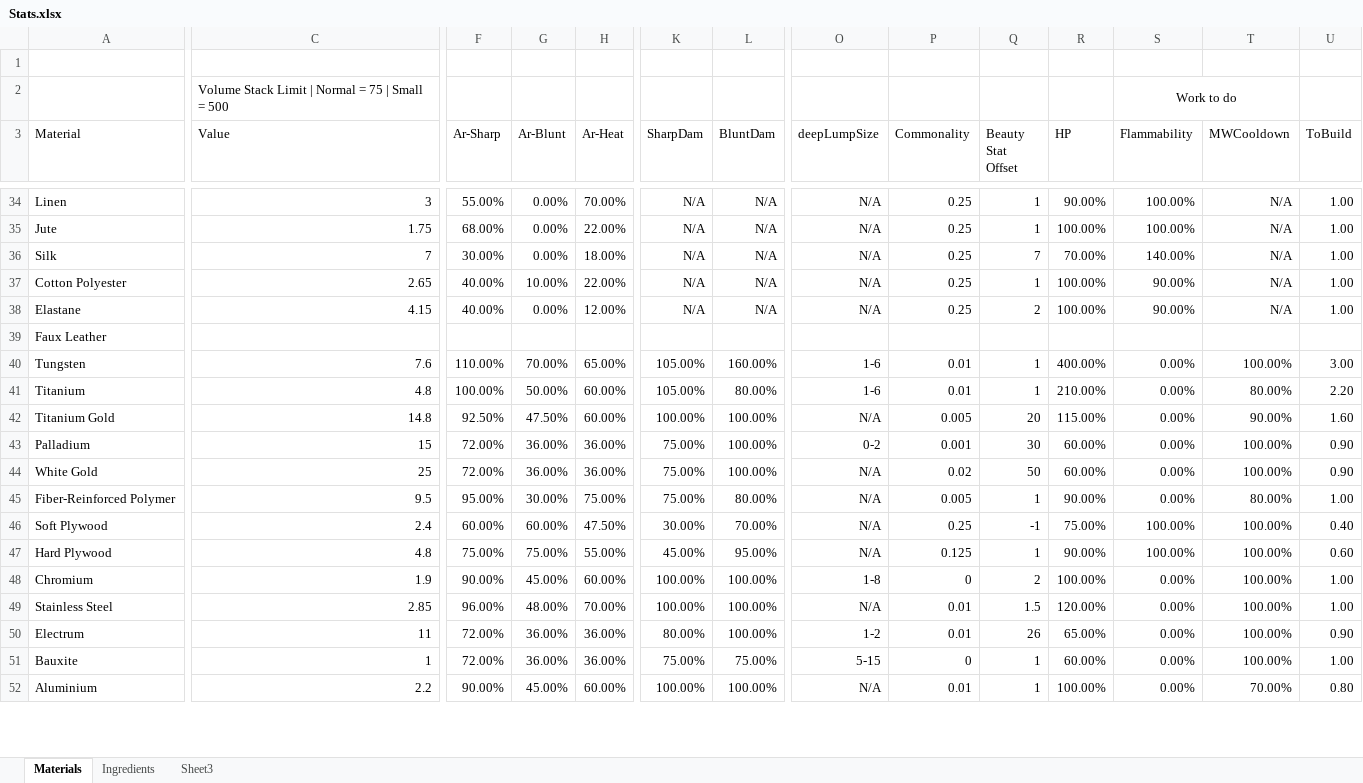
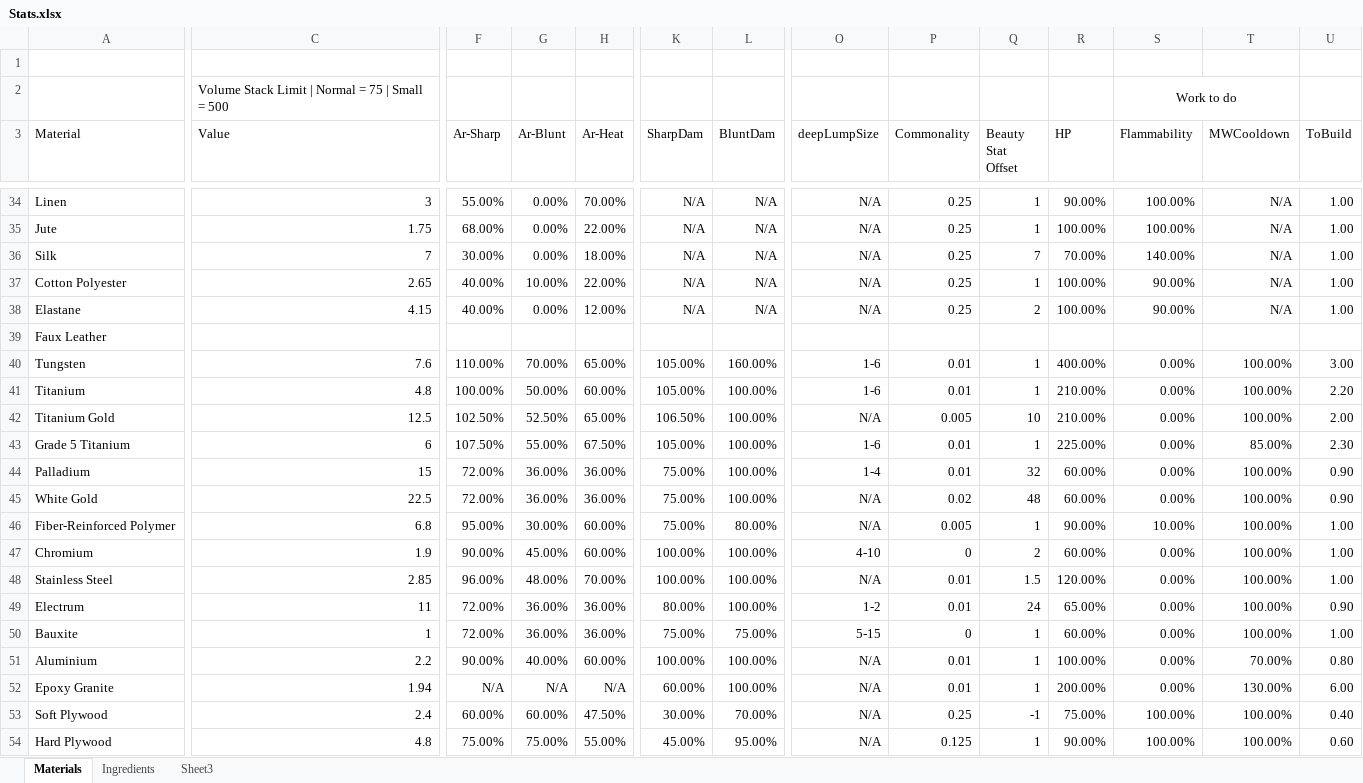
Before and after one commit to sleepy068/Rimworld_Materials, an Excel workbook: Resources/Stats.xlsx, sheet Materials, drawn as a sheet; only a part is shown, gaps mark what is left out; values as stored, in another font and other column widths than the file's, no borders; table styles not drawn; removed rows and columns are numbered as before the commit, all else as after; rows hold the shown columns only; the diff names each change by its address in the sheet, - before the commit and + after, or states it on an @@ line.

```diff
--- a/Resources/Stats.xlsx (sheet Materials)
+++ b/Resources/Stats.xlsx (sheet Materials)
-L41 (BluntDam): 80.00%
+L41 (BluntDam): 100.00%
-T41 (MWCooldown): 80.00%
+T41 (MWCooldown): 100.00%
-C42 (Value): 14.8
+C42 (Value): 12.5
-F42 (Ar-Sharp): 92.50%
+F42 (Ar-Sharp): 102.50%
-G42 (Ar-Blunt): 47.50%
+G42 (Ar-Blunt): 52.50%
-H42 (Ar-Heat): 60.00%
+H42 (Ar-Heat): 65.00%
-K42 (SharpDam): 100.00%
+K42 (SharpDam): 106.50%
-Q42 (Beauty Stat Offset): 20
+Q42 (Beauty Stat Offset): 10
-R42 (HP): 115.00%
+R42 (HP): 210.00%
-T42 (MWCooldown): 90.00%
+T42 (MWCooldown): 100.00%
-U42 (ToBuild): 1.60
+U42 (ToBuild): 2.00
+row 43: Grade 5 Titanium | 6 | 107.50% | 55.00% | 67.50% | 105.00% | 100.00% | 1-6 | 0.01 | 1 | 225.00% | 0.00% | 85.00% | 2.30
-O44 (deepLumpSize): 0-2
+O44 (deepLumpSize): 1-4
-P44 (Commonality): 0.001
+P44 (Commonality): 0.01
-Q44 (Beauty Stat Offset): 30
+Q44 (Beauty Stat Offset): 32
-C45 (Value): 25
+C45 (Value): 22.5
-Q45 (Beauty Stat Offset): 50
+Q45 (Beauty Stat Offset): 48
-C46 (Value): 9.5
+C46 (Value): 6.8
-H46 (Ar-Heat): 75.00%
+H46 (Ar-Heat): 60.00%
-S46 (Flammability): 0.00%
+S46 (Flammability): 10.00%
-T46 (MWCooldown): 80.00%
+T46 (MWCooldown): 100.00%
+row 47: Chromium | 1.9 | 90.00% | 45.00% | 60.00% | 100.00% | 100.00% | 4-10 | 0 | 2 | 60.00% | 0.00% | 100.00% | 1.00
@@ row 49 moved to row 48: Stainless Steel @@
+row 49: Electrum | 11 | 72.00% | 36.00% | 36.00% | 80.00% | 100.00% | 1-2 | 0.01 | 24 | 65.00% | 0.00% | 100.00% | 0.90
+row 50: Bauxite | 1 | 72.00% | 36.00% | 36.00% | 75.00% | 75.00% | 5-15 | 0 | 1 | 60.00% | 0.00% | 100.00% | 1.00
+row 51: Aluminium | 2.2 | 90.00% | 40.00% | 60.00% | 100.00% | 100.00% | N/A | 0.01 | 1 | 100.00% | 0.00% | 70.00% | 0.80
@@ row 53 moved to row 52: Epoxy Granite @@
-row 48: Chromium | 1.9 | 90.00% | 45.00% | 60.00% | 100.00% | 100.00% | 1-8 | 0 | 2 | 100.00% | 0.00% | 100.00% | 1.00
-row 50: Electrum | 11 | 72.00% | 36.00% | 36.00% | 80.00% | 100.00% | 1-2 | 0.01 | 26 | 65.00% | 0.00% | 100.00% | 0.90
-row 51: Bauxite | 1 | 72.00% | 36.00% | 36.00% | 75.00% | 75.00% | 5-15 | 0 | 1 | 60.00% | 0.00% | 100.00% | 1.00
-row 52: Aluminium | 2.2 | 90.00% | 45.00% | 60.00% | 100.00% | 100.00% | N/A | 0.01 | 1 | 100.00% | 0.00% | 70.00% | 0.80
```
Also changed, not shown: sheet Ingredients, 7 other files.
